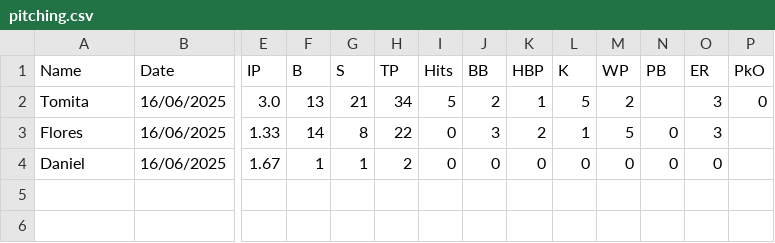
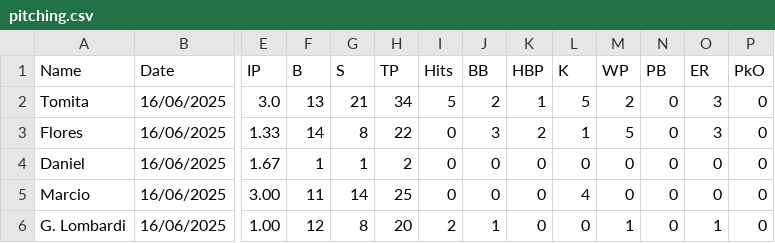
Before and after one commit to lombardi-g/Ichiban_stats, a CSV file: pitching.csv, drawn as a sheet; only a part is shown, gaps mark what is left out; rows hold the shown columns only; the diff names each change by its address in the sheet, - before the commit and + after, or states it on an @@ line.

Commit message:
corrections in PB and PkO

```diff
--- a/pitching.csv
+++ b/pitching.csv
-N2 (PB): (empty)
+N2 (PB): 0
-P3:P4 (PkO): (empty)
+P3:P4 (PkO): 0
+row 5: Marcio | 16/06/2025 | 3.00 | 11 | 14 | 25 | 0 | 0 | 0 | 4 | 0 | 0 | 0 | 0
+row 6: G. Lombardi | 16/06/2025 | 1.00 | 12 | 8 | 20 | 2 | 1 | 0 | 0 | 1 | 0 | 1 | 0
```
